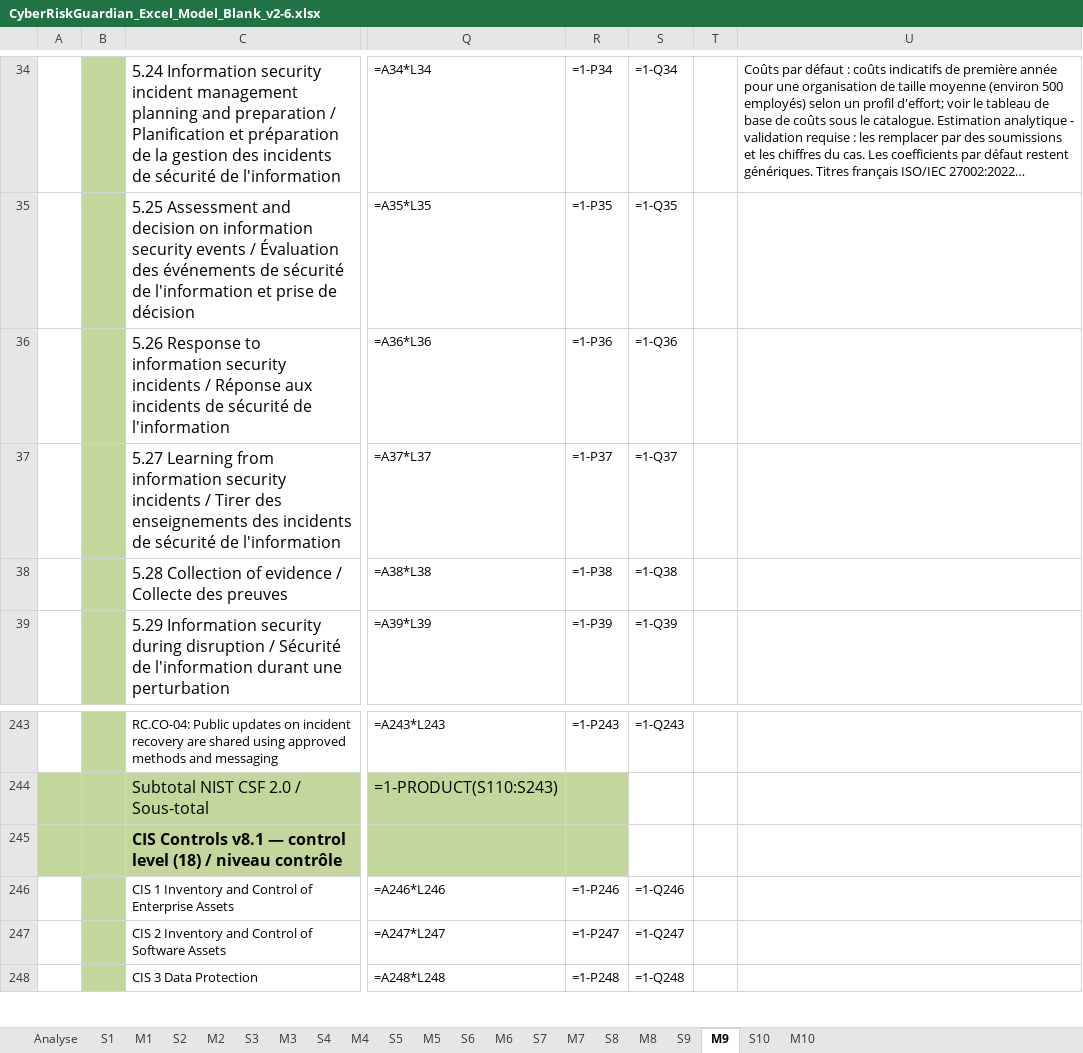
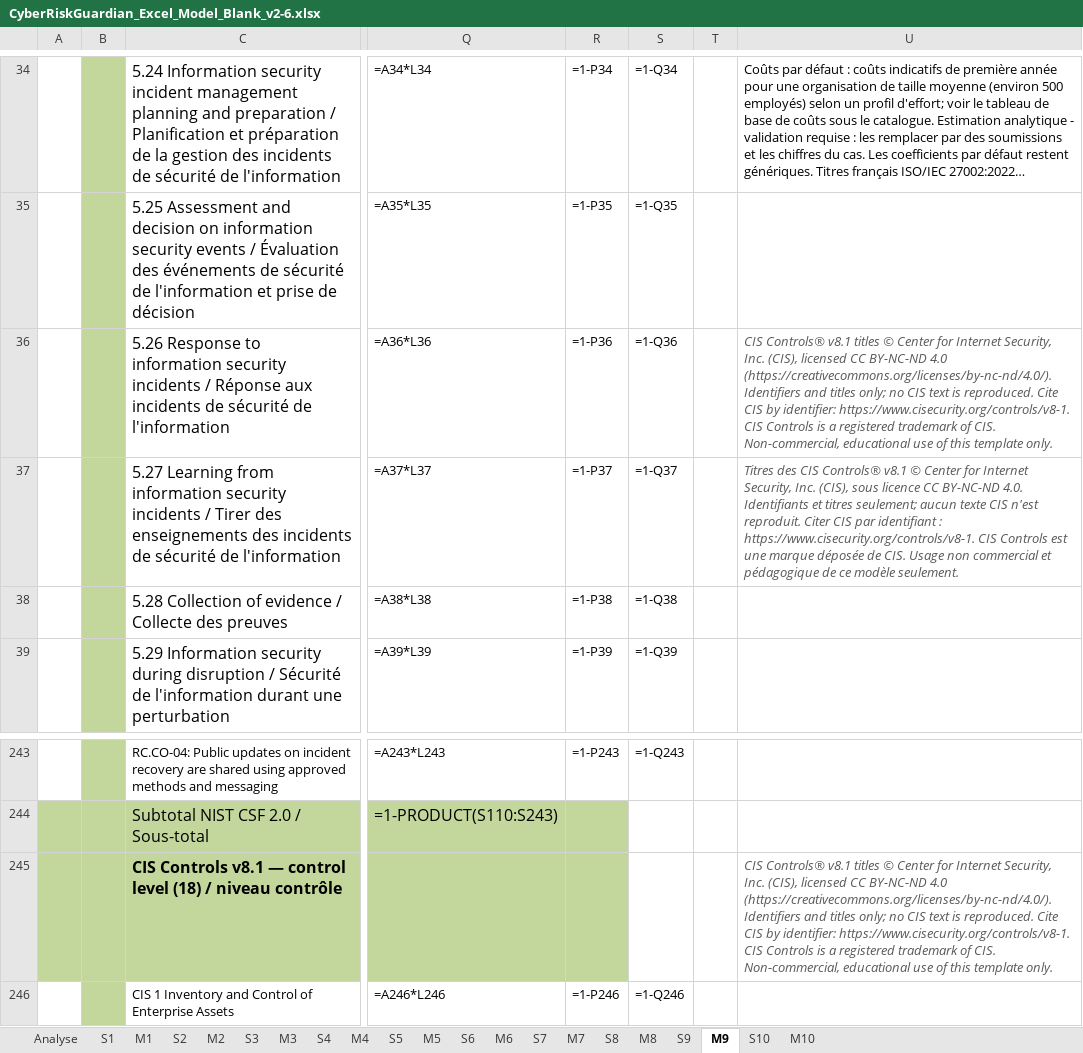
Before and after one commit to ITriskMgr/CyberRiskGuardian, an Excel workbook: education/templates/CyberRiskGuardian_Excel_Model_Blank_v2-6.xlsx, sheet M9, drawn as a sheet; only a part is shown, gaps mark what is left out; the shorter side is filled out with more unchanged rows; long unchanged cells end in …; values as stored, in another font and other column widths than the file's, no borders; formulas without a stored value are shown as written; conditional formats not drawn; the diff names each change by its address in the sheet, - before the commit and + after, or states it on an @@ line.

```diff
--- a/education/templates/CyberRiskGuardian_Excel_Model_Blank_v2-6.xlsx (sheet M9)
+++ b/education/templates/CyberRiskGuardian_Excel_Model_Blank_v2-6.xlsx (sheet M9)
-U36: (empty)
+U36: CIS Controls® v8.1 titles © Center for Internet Security, Inc. (CIS), licensed CC BY-NC-ND 4.0 (https://creativecommons.org/licenses/by-nc-nd/4.0/). Identifiers and titles only; no CIS text is reproduced. Cite CIS by identifier: https://www.cisecurity.org/controls/v8-1. CIS Controls is a registered trademark of CIS. Non-commercial, educational use of this template only.
-U37: (empty)
+U37: Titres des CIS Controls® v8.1 © Center for Internet Security, Inc. (CIS), sous licence CC BY-NC-ND 4.0. Identifiants et titres seulement; aucun texte CIS n'est reproduit. Citer CIS par identifiant : https://www.cisecurity.org/controls/v8-1. CIS Controls est une marque déposée de CIS. Usage non commercial et pédagogique de ce modèle seulement.
-U245: (empty)
+U245: CIS Controls® v8.1 titles © Center for Internet Security, Inc. (CIS), licensed CC BY-NC-ND 4.0 (https://creativecommons.org/licenses/by-nc-nd/4.0/). Identifiers and titles only; no CIS text is reproduced. Cite CIS by identifier: https://www.cisecurity.org/controls/v8-1. CIS Controls is a registered trademark of CIS. Non-commercial, educational use of this template only.
```
Also changed, not shown: sheet M2, sheet M3, sheet M4, sheet M5, sheet M6, sheet M7, 4 more sheets, 28 other files.
